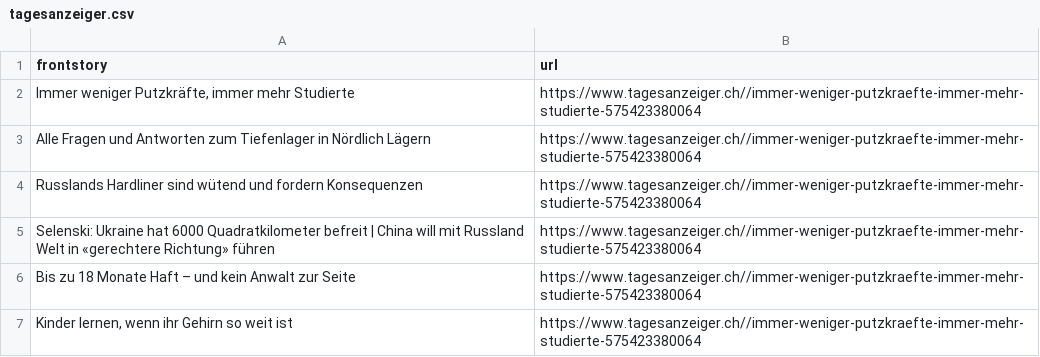
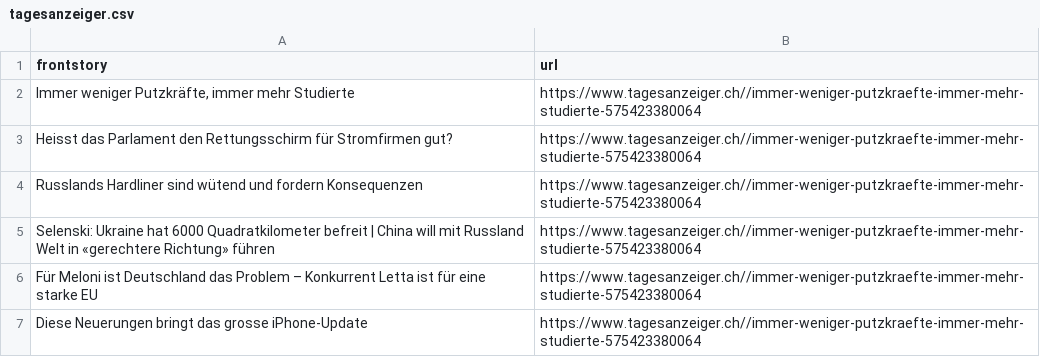
Before and after one commit to ErichBuergler/automatic-scraper-tagesanzeiger, a CSV file: tagesanzeiger.csv, drawn as a sheet.

```diff
--- a/tagesanzeiger.csv
+++ b/tagesanzeiger.csv
@@ -2,6 +2,6 @@ frontstory,url
 "Immer weniger Putzkräfte, immer mehr Studierte",https://www.tagesanzeiger.ch//immer-weniger-putzkraefte-immer-mehr-studierte-575423380064
-Alle Fragen und Antworten zum Tiefenlager in Nördlich Lägern,https://www.tagesanzeiger.ch//immer-weniger-putzkraefte-immer-mehr-studierte-575423380064
+Heisst das Parlament den Rettungsschirm für Stromfirmen gut?,https://www.tagesanzeiger.ch//immer-weniger-putzkraefte-immer-mehr-studierte-575423380064
 Russlands Hardliner sind wütend und fordern Konsequenzen,https://www.tagesanzeiger.ch//immer-weniger-putzkraefte-immer-mehr-studierte-575423380064
 Selenski: Ukraine hat 6000 Quadratkilometer befreit | China will mit Russland Welt in «gerechtere Richtung» führen,https://www.tagesanzeiger.ch//immer-weniger-putzkraefte-immer-mehr-studierte-575423380064
-Bis zu 18 Monate Haft – und kein Anwalt zur Seite,https://www.tagesanzeiger.ch//immer-weniger-putzkraefte-immer-mehr-studierte-575423380064
-"Kinder lernen, wenn ihr Gehirn so weit ist",https://www.tagesanzeiger.ch//immer-weniger-putzkraefte-immer-mehr-studierte-575423380064
+Für Meloni ist Deutschland das Problem – Konkurrent Letta ist für eine starke EU,https://www.tagesanzeiger.ch//immer-weniger-putzkraefte-immer-mehr-studierte-575423380064
+Diese Neuerungen bringt das grosse iPhone-Update,https://www.tagesanzeiger.ch//immer-weniger-putzkraefte-immer-mehr-studierte-575423380064
```
